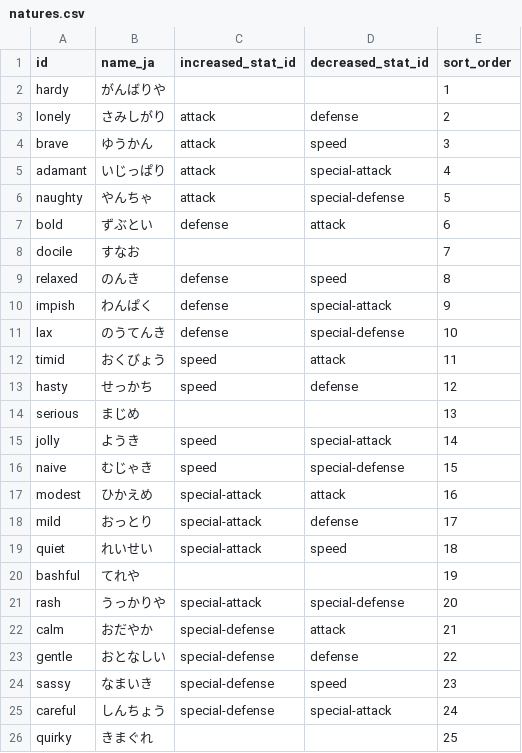
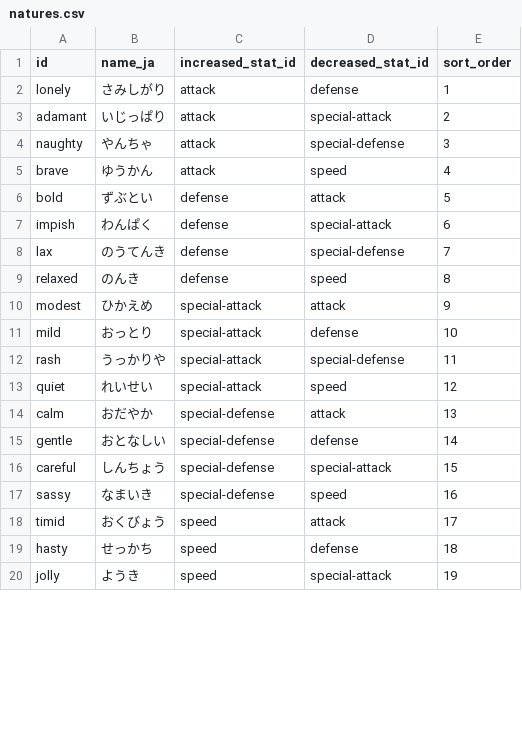
Before and after one commit to mikann-yuji/pokemon-lab, a CSV file: database/seeds/natures.csv, drawn as a sheet; only a part is shown; the diff covers the shown part only.

Commit message:
Align Champions nature table

```diff
--- a/database/seeds/natures.csv
+++ b/database/seeds/natures.csv
@@ -1,26 +1,20 @@
 id,name_ja,increased_stat_id,decreased_stat_id,sort_order
-hardy,がんばりや,,,1
-lonely,さみしがり,attack,defense,2
-brave,ゆうかん,attack,speed,3
-adamant,いじっぱり,attack,special-attack,4
-naughty,やんちゃ,attack,special-defense,5
-bold,ずぶとい,defense,attack,6
-docile,すなお,,,7
+lonely,さみしがり,attack,defense,1
+adamant,いじっぱり,attack,special-attack,2
+naughty,やんちゃ,attack,special-defense,3
+brave,ゆうかん,attack,speed,4
+bold,ずぶとい,defense,attack,5
+impish,わんぱく,defense,special-attack,6
+lax,のうてんき,defense,special-defense,7
 relaxed,のんき,defense,speed,8
-impish,わんぱく,defense,special-attack,9
-lax,のうてんき,defense,special-defense,10
-timid,おくびょう,speed,attack,11
-hasty,せっかち,speed,defense,12
-serious,まじめ,,,13
-jolly,ようき,speed,special-attack,14
-naive,むじゃき,speed,special-defense,15
-modest,ひかえめ,special-attack,attack,16
-mild,おっとり,special-attack,defense,17
-quiet,れいせい,special-attack,speed,18
-bashful,てれや,,,19
-rash,うっかりや,special-attack,special-defense,20
-calm,おだやか,special-defense,attack,21
-gentle,おとなしい,special-defense,defense,22
-sassy,なまいき,special-defense,speed,23
-careful,しんちょう,special-defense,special-attack,24
-quirky,きまぐれ,,,25
+modest,ひかえめ,special-attack,attack,9
+mild,おっとり,special-attack,defense,10
+rash,うっかりや,special-attack,special-defense,11
+quiet,れいせい,special-attack,speed,12
+calm,おだやか,special-defense,attack,13
+gentle,おとなしい,special-defense,defense,14
+careful,しんちょう,special-defense,special-attack,15
+sassy,なまいき,special-defense,speed,16
+timid,おくびょう,speed,attack,17
+hasty,せっかち,speed,defense,18
+jolly,ようき,speed,special-attack,19
```
Also changed, not shown: 2 added rows elsewhere in this file, 2 other files.
